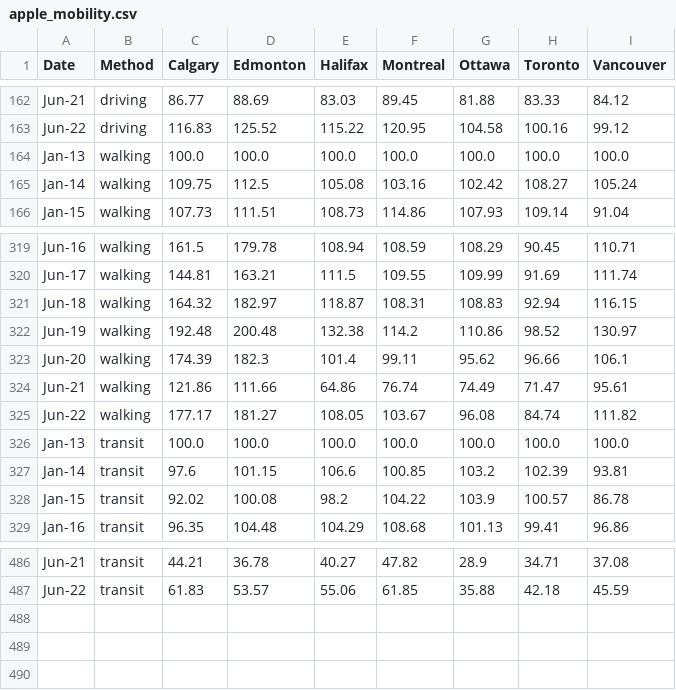
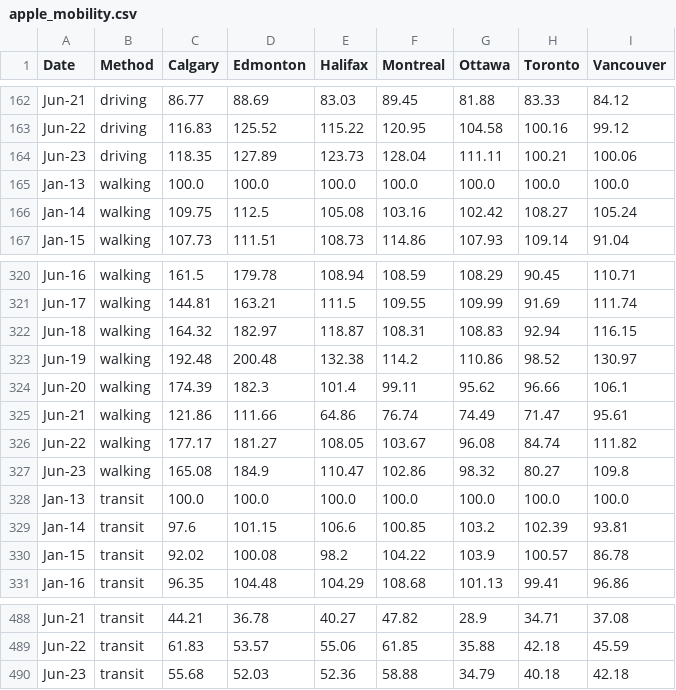
Before and after one commit to cdhoweinstitute/COVID-Canada, a CSV file: apple_mobility.csv, drawn as a sheet; only a part is shown, gaps mark what is left out.

```diff
--- a/apple_mobility.csv
+++ b/apple_mobility.csv
@@ -163,2 +163,3 @@ Jun-21,driving,86.77,88.69,83.03,89.45,81.88,83.33,84.12
 Jun-22,driving,116.83,125.52,115.22,120.95,104.58,100.16,99.12
+Jun-23,driving,118.35,127.89,123.73,128.04,111.11,100.21,100.06
 Jan-13,walking,100.0,100.0,100.0,100.0,100.0,100.0,100.0
@@ -325,2 +326,3 @@ Jun-21,walking,121.86,111.66,64.86,76.74,74.49,71.47,95.61
 Jun-22,walking,177.17,181.27,108.05,103.67,96.08,84.74,111.82
+Jun-23,walking,165.08,184.9,110.47,102.86,98.32,80.27,109.8
 Jan-13,transit,100.0,100.0,100.0,100.0,100.0,100.0,100.0
@@ -487 +489,2 @@ Jun-21,transit,44.21,36.78,40.27,47.82,28.9,34.71,37.08
 Jun-22,transit,61.83,53.57,55.06,61.85,35.88,42.18,45.59
+Jun-23,transit,55.68,52.03,52.36,58.88,34.79,40.18,42.18
```
Also changed, not shown: growth.csv, growth_log.csv, 4 other files.
